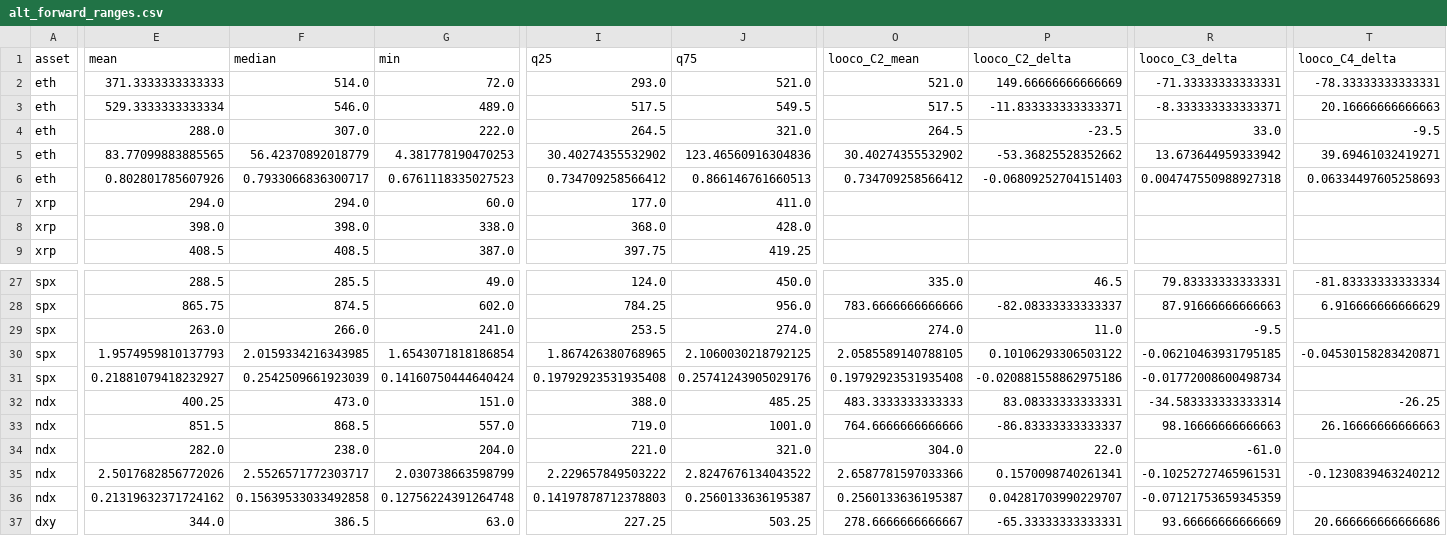
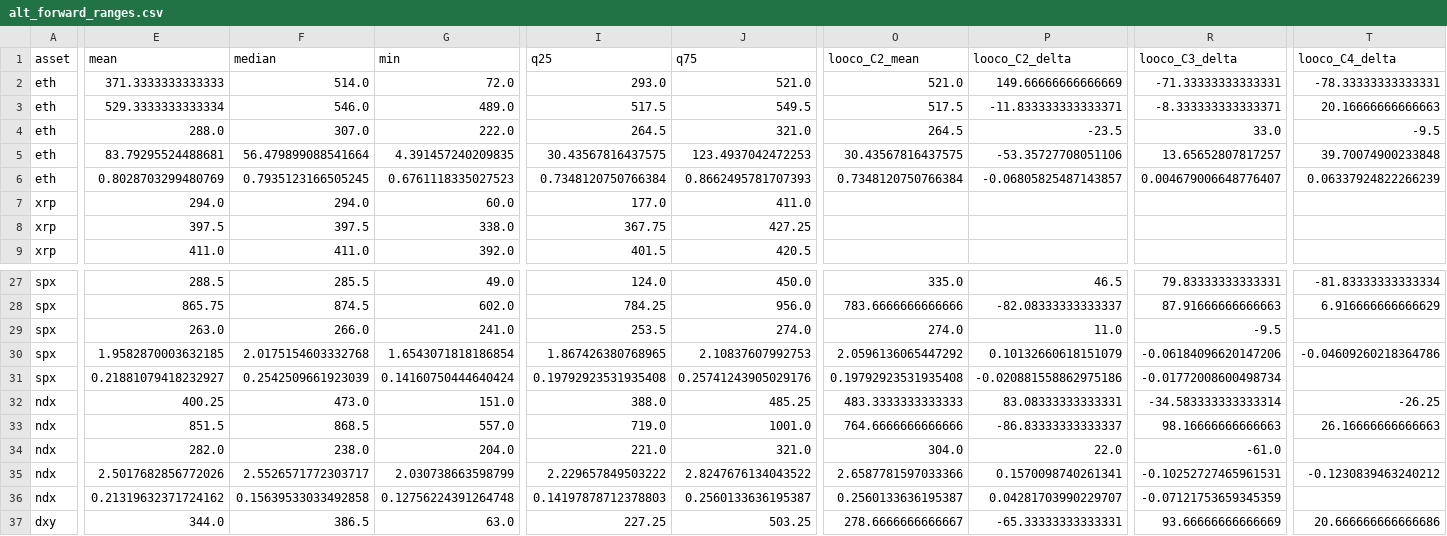
Before and after one commit to open-evidence-ar/btc-cycles, a CSV file: data/processed/alt_forward_ranges.csv, drawn as a sheet; only a part is shown, gaps mark what is left out; the diff covers the shown part only; the diff names each change by its address in the sheet, - before the commit and + after, or states it on an @@ line.

```diff
--- a/data/processed/alt_forward_ranges.csv
+++ b/data/processed/alt_forward_ranges.csv
-E5 (mean): 83.77099883885565
+E5 (mean): 83.79295524488681
-F5 (median): 56.42370892018779
+F5 (median): 56.479899088541664
-G5 (min): 4.381778190470253
+G5 (min): 4.391457240209835
-I5 (q25): 30.40274355532902
+I5 (q25): 30.43567816437575
-J5 (q75): 123.46560916304836
+J5 (q75): 123.4937042472253
-O5 (looco_C2_mean): 30.40274355532902
+O5 (looco_C2_mean): 30.43567816437575
-P5 (looco_C2_delta): -53.36825528352662
+P5 (looco_C2_delta): -53.35727708051106
-R5 (looco_C3_delta): 13.673644959333942
+R5 (looco_C3_delta): 13.65652807817257
-T5 (looco_C4_delta): 39.69461032419271
+T5 (looco_C4_delta): 39.70074900233848
-E6 (mean): 0.802801785607926
+E6 (mean): 0.8028703299480769
-F6 (median): 0.7933066836300717
+F6 (median): 0.7935123166505245
-I6 (q25): 0.734709258566412
+I6 (q25): 0.7348120750766384
-J6 (q75): 0.866146761660513
+J6 (q75): 0.8662495781707393
-O6 (looco_C2_mean): 0.734709258566412
+O6 (looco_C2_mean): 0.7348120750766384
-P6 (looco_C2_delta): -0.06809252704151403
+P6 (looco_C2_delta): -0.06805825487143857
-R6 (looco_C3_delta): 0.004747550988927318
+R6 (looco_C3_delta): 0.004679006648776407
-T6 (looco_C4_delta): 0.06334497605258693
+T6 (looco_C4_delta): 0.06337924822266239
-E8 (mean): 398.0
+E8 (mean): 397.5
-F8 (median): 398.0
+F8 (median): 397.5
-I8 (q25): 368.0
+I8 (q25): 367.75
-J8 (q75): 428.0
+J8 (q75): 427.25
-E9 (mean): 408.5
+E9 (mean): 411.0
-F9 (median): 408.5
+F9 (median): 411.0
-G9 (min): 387.0
+G9 (min): 392.0
-I9 (q25): 397.75
+I9 (q25): 401.5
-J9 (q75): 419.25
+J9 (q75): 420.5
-E30 (mean): 1.9574959810137793
+E30 (mean): 1.9582870003632185
-F30 (median): 2.0159334216343985
+F30 (median): 2.0175154603332768
-J30 (q75): 2.1060030218792125
+J30 (q75): 2.10837607992753
-O30 (looco_C2_mean): 2.0585589140788105
+O30 (looco_C2_mean): 2.0596136065447292
-P30 (looco_C2_delta): 0.10106293306503122
+P30 (looco_C2_delta): 0.10132660618151079
-R30 (looco_C3_delta): -0.06210463931795185
+R30 (looco_C3_delta): -0.06184096620147206
-T30 (looco_C4_delta): -0.04530158283420871
+T30 (looco_C4_delta): -0.04609260218364786
```
Also changed, not shown: 50 edited cells elsewhere in this file, data/processed/alt_cycle_metrics.csv, data/processed/btc_sma_floors.csv, 55 other files.
